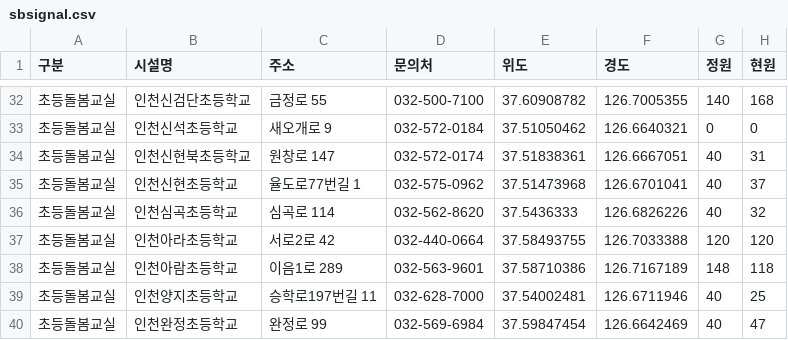
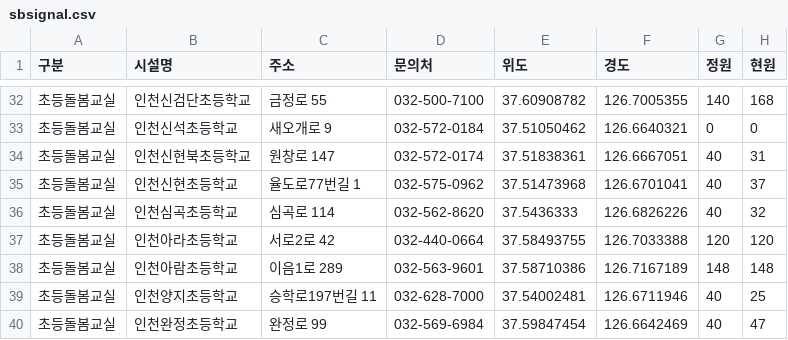
Before and after one commit to lih0606/signal, a CSV file: sbsignal.csv, drawn as a sheet; only a part is shown, gaps mark what is left out.

Commit message:
Update sbsignal.csv

```diff
--- a/sbsignal.csv
+++ b/sbsignal.csv
@@ -37,3 +37,3 @@
 초등돌봄교실,인천아라초등학교,서로2로 42,032-440-0664,37.58493755,126.7033388,120,120
-초등돌봄교실,인천아람초등학교,이음1로 289,032-563-9601,37.58710386,126.7167189,148,118
+초등돌봄교실,인천아람초등학교,이음1로 289,032-563-9601,37.58710386,126.7167189,148,148
 초등돌봄교실,인천양지초등학교,승학로197번길 11,032-628-7000,37.54002481,126.6711946,40,25
```
